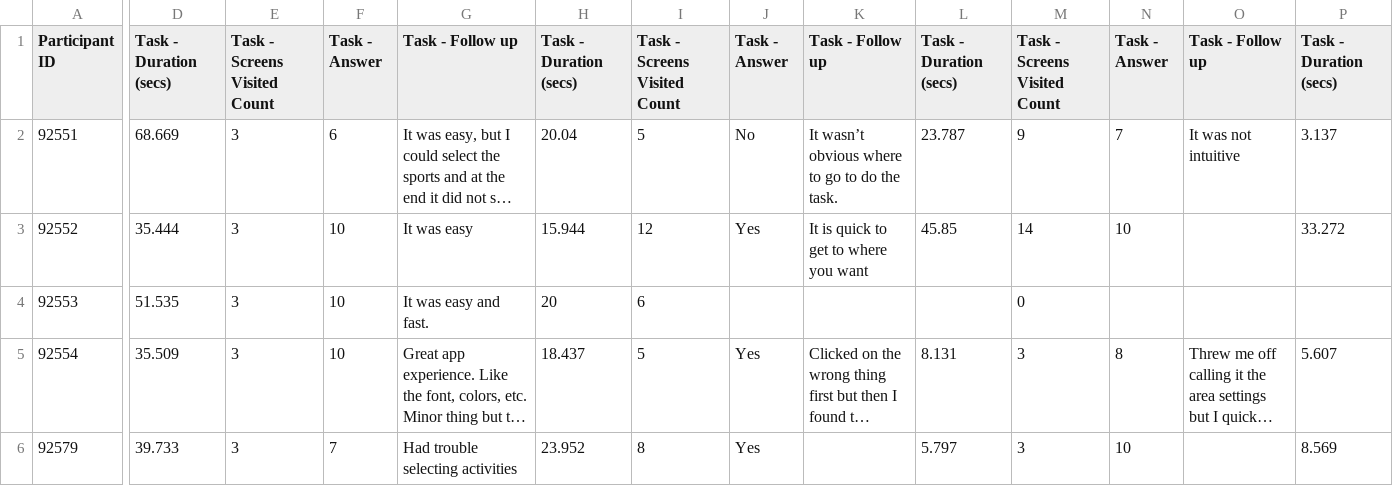
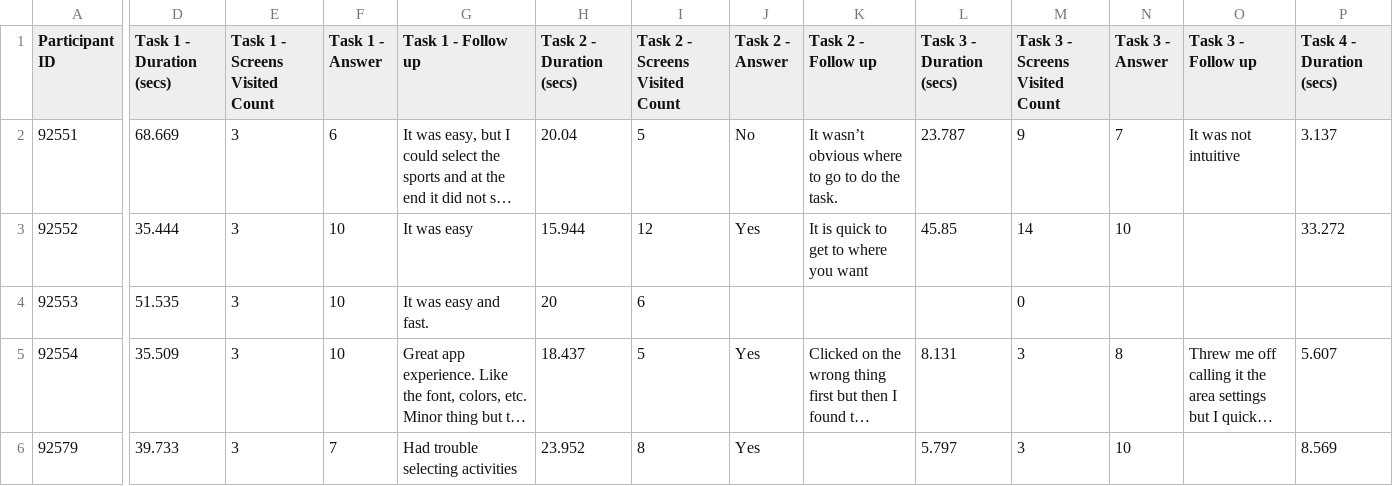
Before and after one commit to jackkleist/PythonCodeandData, a CSV file: ODF_Test-sessions.csv, drawn as a sheet; only a part is shown, gaps mark what is left out; long unchanged cells end in …; the diff covers the shown part only; the diff names each change by its address in the sheet, - before the commit and + after, or states it on an @@ line.

```diff
--- a/ODF_Test-sessions.csv
+++ b/ODF_Test-sessions.csv
-D1: Task - Duration (secs)
+D1: Task 1 - Duration (secs)
-E1: Task - Screens Visited Count
+E1: Task 1 - Screens Visited Count
-F1: Task - Answer
+F1: Task 1 - Answer
-G1: Task - Follow up
+G1: Task 1 - Follow up
-H1: Task - Duration (secs)
+H1: Task 2 - Duration (secs)
-I1: Task - Screens Visited Count
+I1: Task 2 - Screens Visited Count
-J1: Task - Answer
+J1: Task 2 - Answer
-K1: Task - Follow up
+K1: Task 2 - Follow up
-L1: Task - Duration (secs)
+L1: Task 3 - Duration (secs)
-M1: Task - Screens Visited Count
+M1: Task 3 - Screens Visited Count
-N1: Task - Answer
+N1: Task 3 - Answer
-O1: Task - Follow up
+O1: Task 3 - Follow up
-P1: Task - Duration (secs)
+P1: Task 4 - Duration (secs)
```
Also changed, not shown: 5 edited cells elsewhere in this file, 1 other file.
